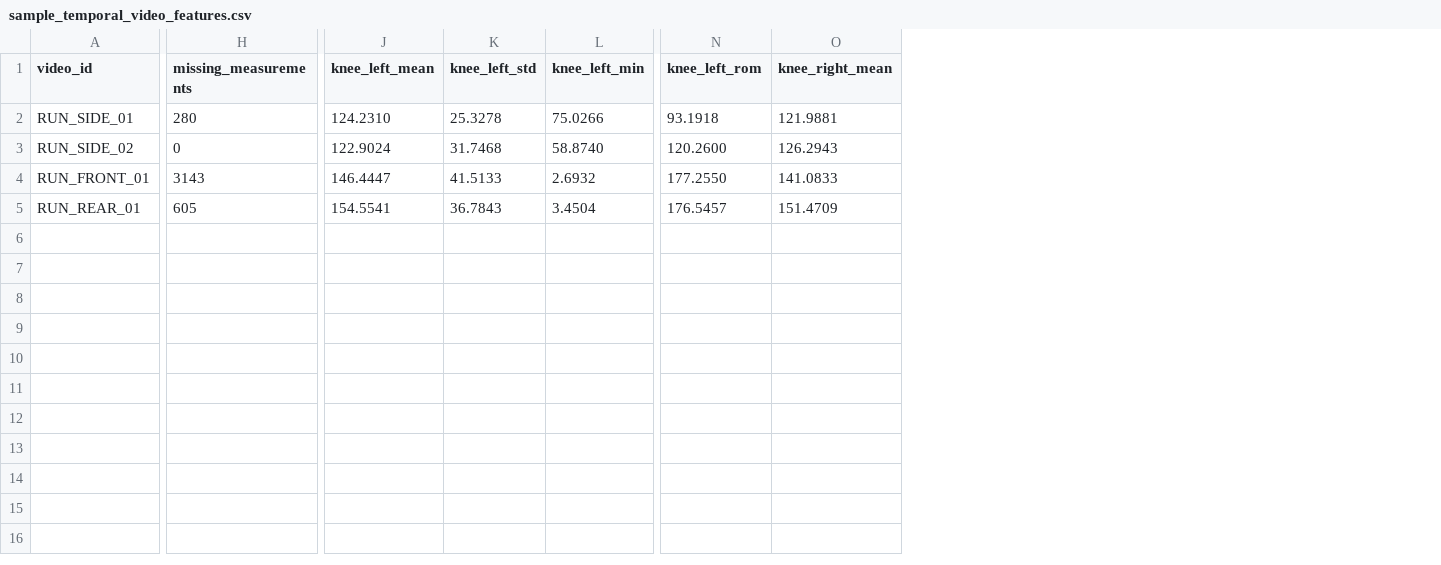
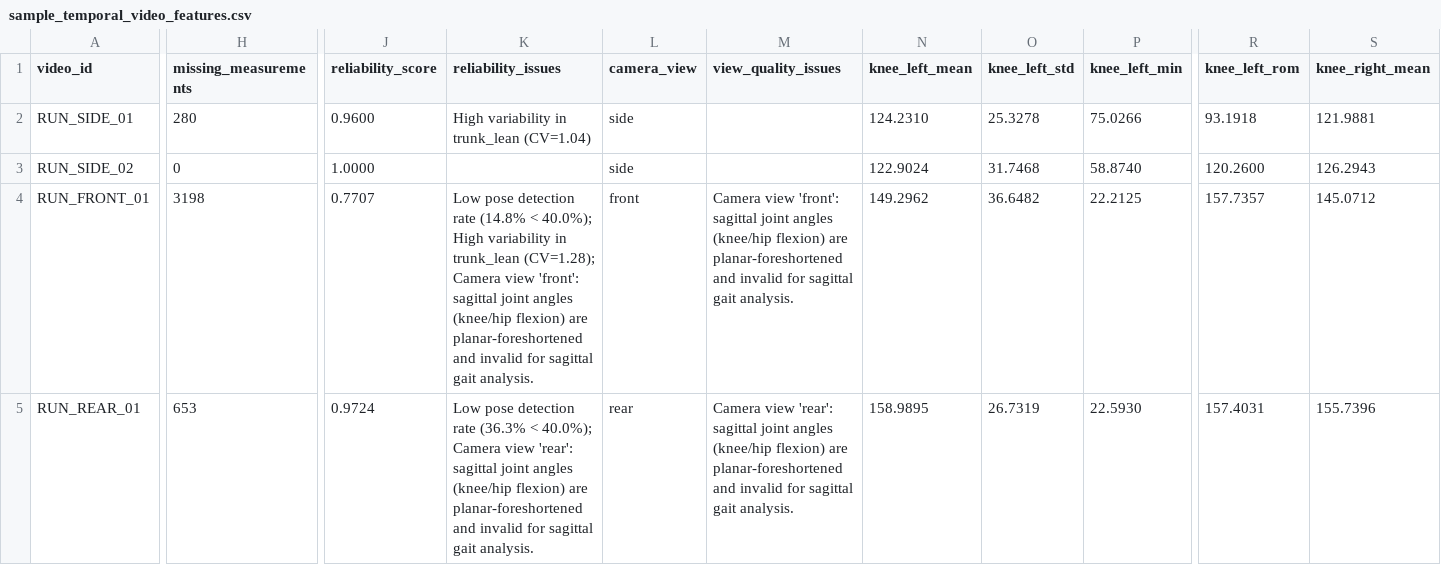
Before and after one commit to v4run3/RunForm, a CSV file: data/features/sample_temporal_video_features.csv, drawn as a sheet; only a part is shown, gaps mark what is left out; addresses are those after the commit; the diff covers the shown part only; the diff names each change by its address in the sheet, - before the commit and + after, or states it on an @@ line.

Commit message:
Measurement Quality Control: Biomechanical plausibility filtering, angle wrapping resolution, camera-view isolation, and multi-factor reliability scoring

```diff
--- a/data/features/sample_temporal_video_features.csv
+++ b/data/features/sample_temporal_video_features.csv
+column J (reliability_score), rows 2-5: 0.9600 | 1.0000 | 0.7707 | 0.9724
+column K (reliability_issues), rows 2-5: High variability in trunk_lean (CV=1.04) |  | Low pose detection rate (14.8% < 40.0%); High variability in trunk_lean (CV=1.28); Camera view 'front': sagittal joint angles (knee/hip flexion) are planar-foreshortened and invalid for sagittal gait analysis. | Low pose detection rate (36.3% < 40.0%); Camera view 'rear': sagittal joint angles (knee/hip flexion) are planar-foreshortened and invalid for sagittal gait analysis.
+column L (camera_view), rows 2-5: side | side | front | rear
+column M (view_quality_issues), rows 4-5: Camera view 'front': sagittal joint angles (knee/hip flexion) are planar-foreshortened and invalid for sagittal gait analysis. | Camera view 'rear': sagittal joint angles (knee/hip flexion) are planar-foreshortened and invalid for sagittal gait analysis.
-H4 (missing_measurements): 3143
+H4 (missing_measurements): 3198
-N4 (knee_left_mean): 146.4447
+N4 (knee_left_mean): 149.2962
-O4 (knee_left_std): 41.5133
+O4 (knee_left_std): 36.6482
-P4 (knee_left_min): 2.6932
+P4 (knee_left_min): 22.2125
-R4 (knee_left_rom): 177.2550
+R4 (knee_left_rom): 157.7357
-S4 (knee_right_mean): 141.0833
+S4 (knee_right_mean): 145.0712
-H5 (missing_measurements): 605
+H5 (missing_measurements): 653
-N5 (knee_left_mean): 154.5541
+N5 (knee_left_mean): 158.9895
-O5 (knee_left_std): 36.7843
+O5 (knee_left_std): 26.7319
-P5 (knee_left_min): 3.4504
+P5 (knee_left_min): 22.5930
-R5 (knee_left_rom): 176.5457
+R5 (knee_left_rom): 157.4031
-S5 (knee_right_mean): 151.4709
+S5 (knee_right_mean): 155.7396
```
Also changed, not shown: 39 edited cells elsewhere in this file, 14 other files.
